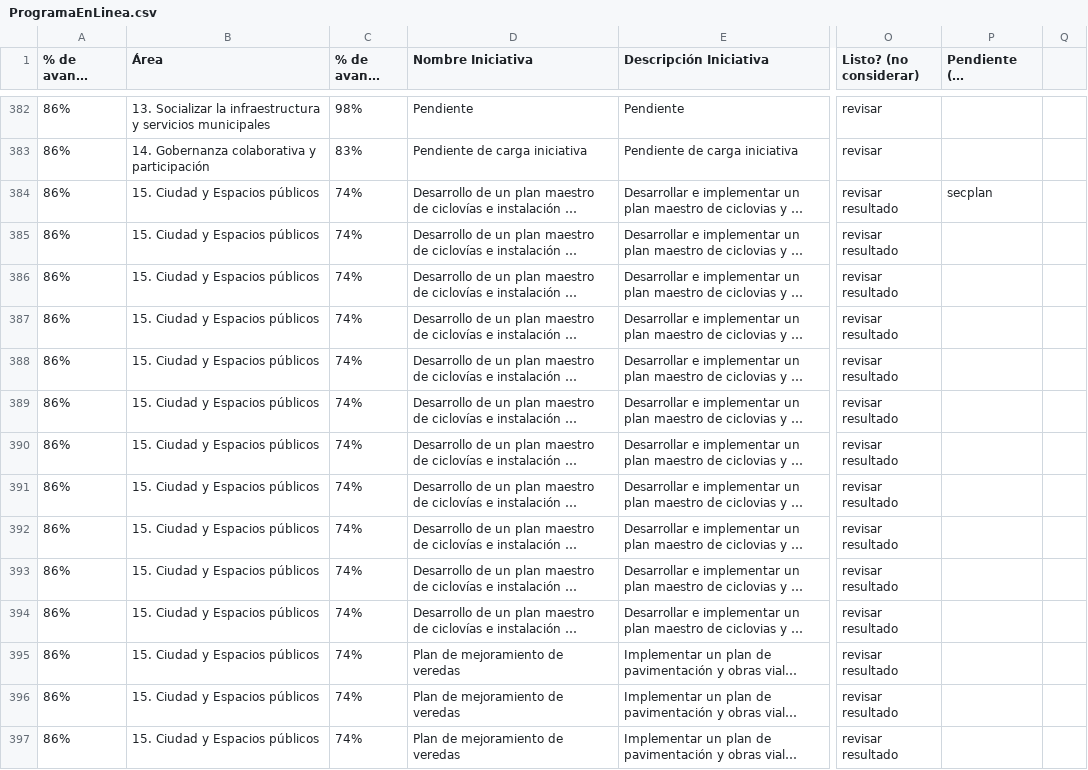
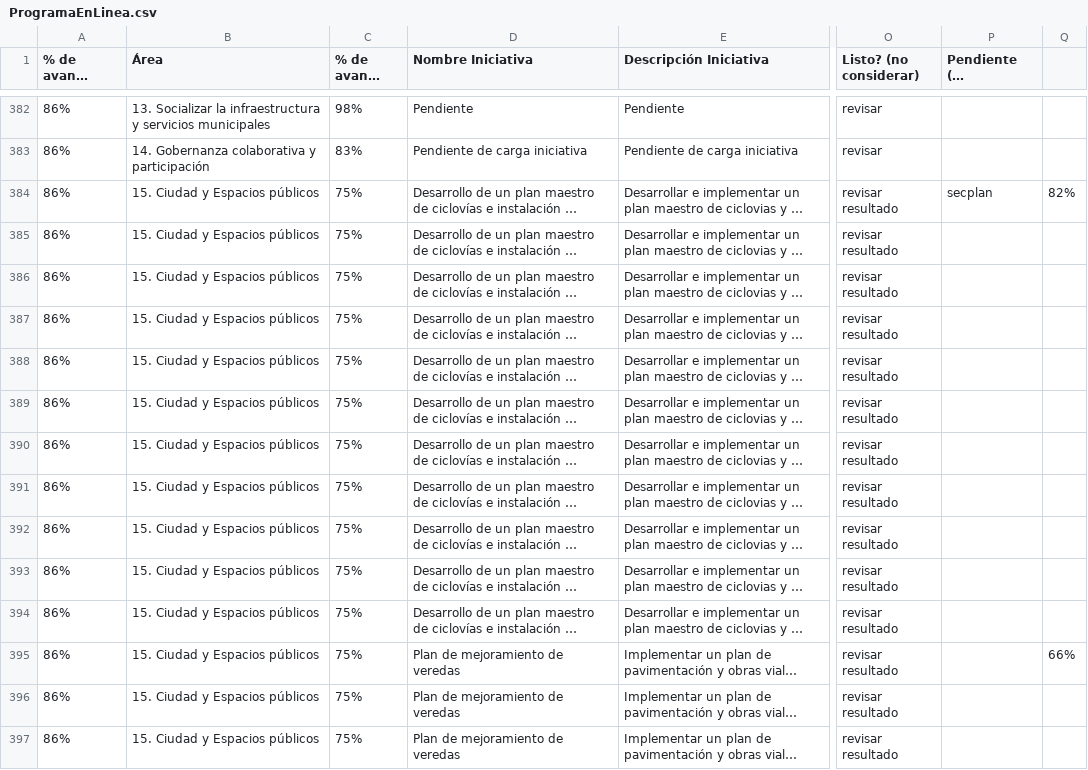
Before and after one commit to DatosSanJoaquin/ProgramaLinea, a CSV file: public/ProgramaEnLinea.csv, drawn as a sheet; only a part is shown, gaps mark what is left out; long unchanged cells end in …; the diff covers the shown part only; the diff names each change by its address in the sheet, - before the commit and + after, or states it on an @@ line.

Commit message:
4/03

```diff
--- a/public/ProgramaEnLinea.csv
+++ b/public/ProgramaEnLinea.csv
-C384:C397 (% de avance área): 74%
+C384:C397 (% de avance área): 75%
-Q384: (empty)
+Q384: 82%
-Q395: (empty)
+Q395: 66%
```
Also changed, not shown: 79 edited cells elsewhere in this file.
